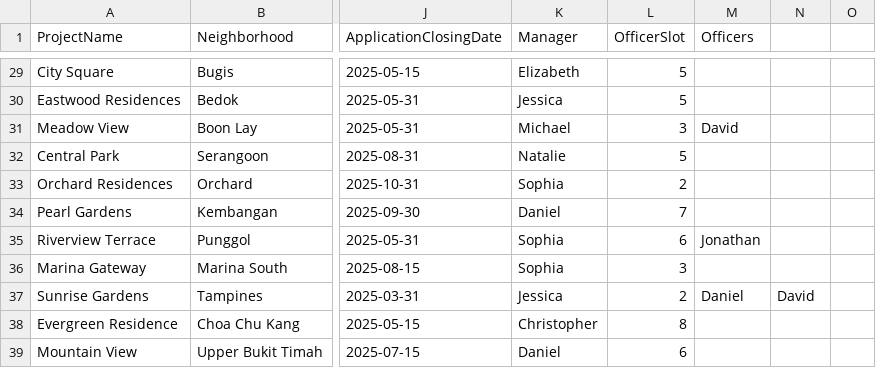
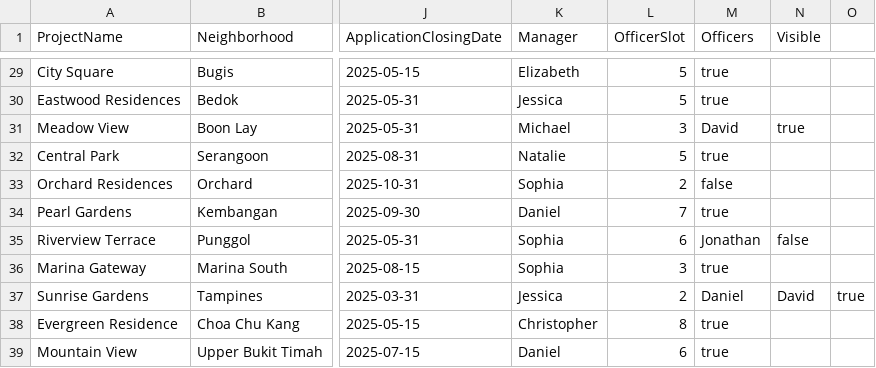
Before and after one commit to Danielmark001/sc2002-btoms, a CSV file: data/BTOProjectList.csv, drawn as a sheet; only a part is shown, gaps mark what is left out; the diff covers the shown part only; the diff names each change by its address in the sheet, - before the commit and + after, or states it on an @@ line.

Commit message:
add visible

```diff
--- a/data/BTOProjectList.csv
+++ b/data/BTOProjectList.csv
-N1: (empty)
+N1: Visible
-M29:M30 (Officers): (empty)
+M29:M30 (Officers): true
-N31 (Visible): (empty)
+N31 (Visible): true
-M32 (Officers): (empty)
+M32 (Officers): true
-M33 (Officers): (empty)
+M33 (Officers): false
-M34 (Officers): (empty)
+M34 (Officers): true
-N35 (Visible): (empty)
+N35 (Visible): false
-M36 (Officers): (empty)
+M36 (Officers): true
-O37: (empty)
+O37: true
-M38:M39 (Officers): (empty)
+M38:M39 (Officers): true
```
Also changed, not shown: 27 edited cells elsewhere in this file, 3 other files.
